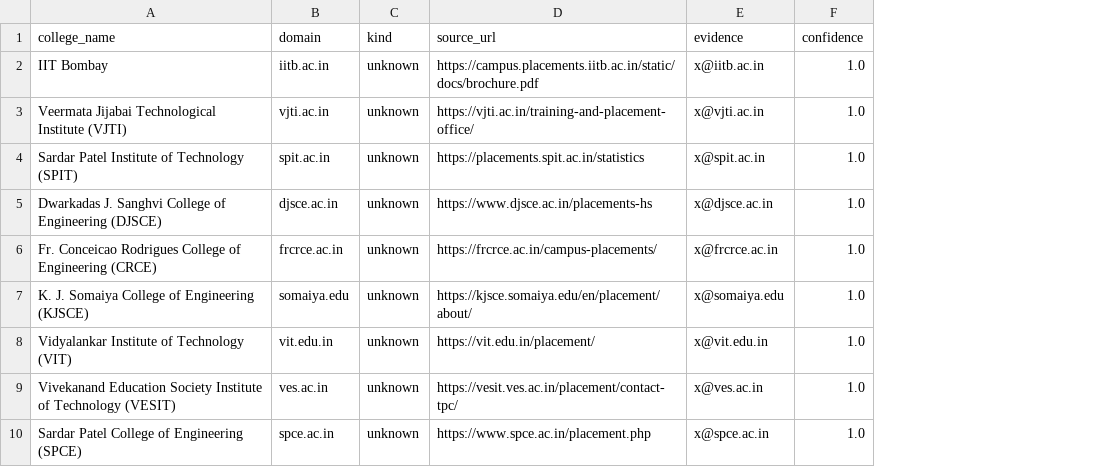
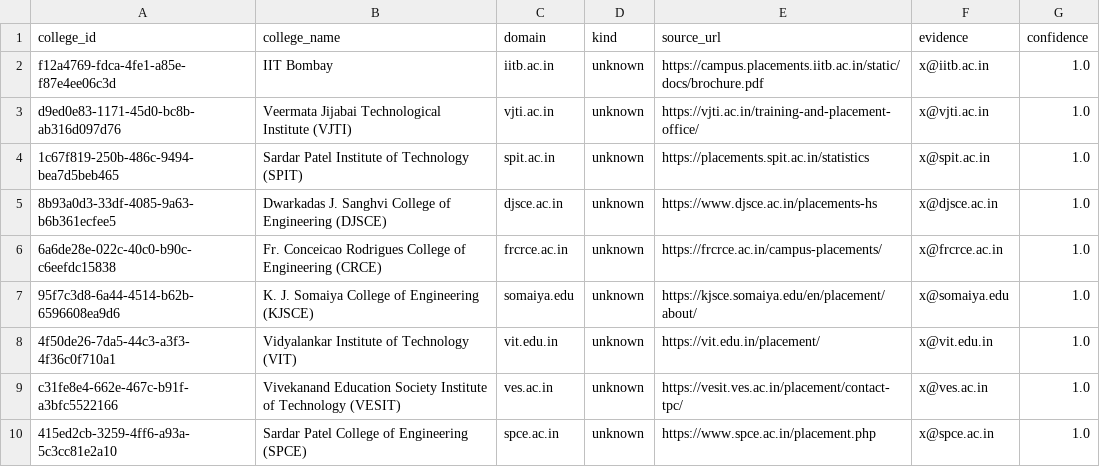
Before and after one commit to Arnavch2024/NextStop, a CSV file: data/seed/college_domains.csv, drawn as a sheet; only a part is shown; the diff names each change by its address in the sheet, - before the commit and + after, or states it on an @@ line.

Commit message:
feat(seed): add college_id column and IDs to college_domains.csv

```diff
--- a/data/seed/college_domains.csv
+++ b/data/seed/college_domains.csv
+column A (college_id), rows 2-10: f12a4769-fdca-4fe1-a85e-f87e4ee06c3d | d9ed0e83-1171-45d0-bc8b-ab316d097d76 | 1c67f819-250b-486c-9494-bea7d5beb465 | 8b93a0d3-33df-4085-9a63-b6b361ecfee5 | 6a6de28e-022c-40c0-b90c-c6eefdc15838 | 95f7c3d8-6a44-4514-b62b-6596608ea9d6 | 4f50de26-7da5-44c3-a3f3-4f36c0f710a1 | c31fe8e4-662e-467c-b91f-a3bfc5522166 | 415ed2cb-3259-4ff6-a93a-5c3cc81e2a10
```
Also changed, not shown: 2 other files.
